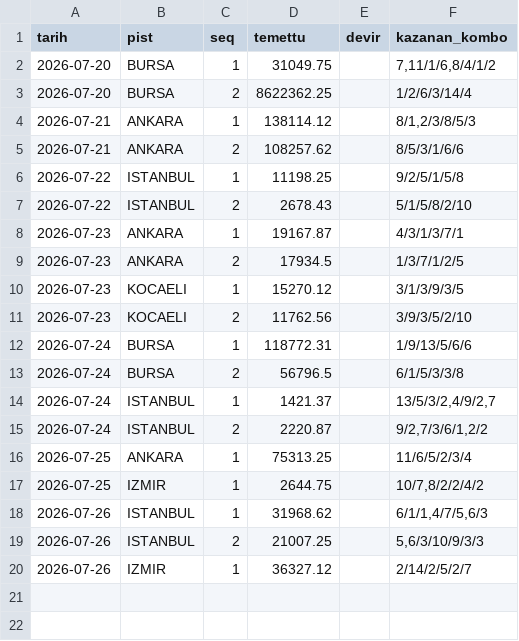
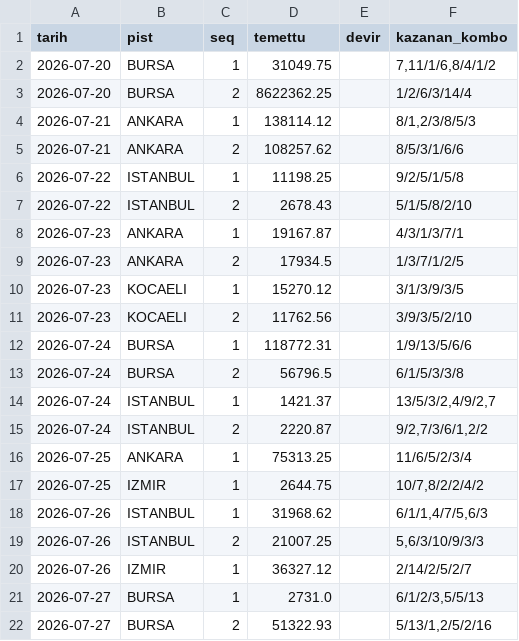
Before and after one commit to umut19171917/at-tjk-sistem, a CSV file: veri/altili_temettu.csv, drawn as a sheet; the diff names each change by its address in the sheet, - before the commit and + after, or states it on an @@ line.

```diff
--- a/veri/altili_temettu.csv
+++ b/veri/altili_temettu.csv
+row 21: 2026-07-27 | BURSA | 1 | 2731.0 |  | 6/1/2/3,5/5/13
+row 22: 2026-07-27 | BURSA | 2 | 51322.93 |  | 5/13/1,2/5/2/16
```
Also changed, not shown: veri/altili_kupon.csv, veri/paper_kupon.csv, 6 other files.
